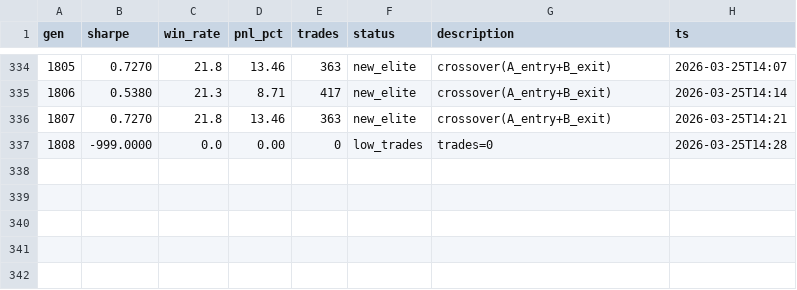
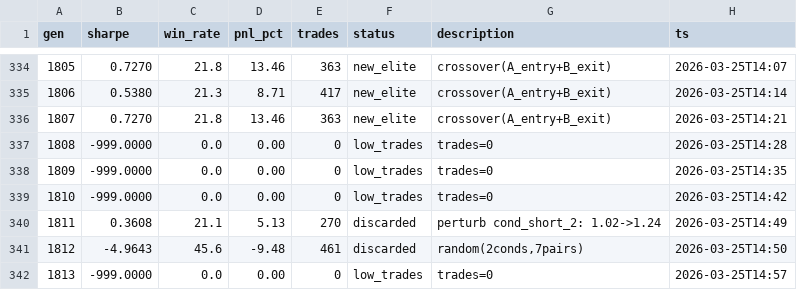
Before and after one commit to payindaman-wq/Personal-Trading-Bots, a TSV file: research/day/results.tsv, drawn as a sheet; only a part is shown, gaps mark what is left out; the diff names each change by its address in the sheet, - before the commit and + after, or states it on an @@ line.

```diff
--- a/research/day/results.tsv
+++ b/research/day/results.tsv
+row 338: 1809 | -999.0000 | 0.0 | 0.00 | 0 | low_trades | trades=0 | 2026-03-25T14:35
+row 339: 1810 | -999.0000 | 0.0 | 0.00 | 0 | low_trades | trades=0 | 2026-03-25T14:42
+row 340: 1811 | 0.3608 | 21.1 | 5.13 | 270 | discarded | perturb cond_short_2: 1.02->1.24 | 2026-03-25T14:49
+row 341: 1812 | -4.9643 | 45.6 | -9.48 | 461 | discarded | random(2conds,7pairs) | 2026-03-25T14:50
+row 342: 1813 | -999.0000 | 0.0 | 0.00 | 0 | low_trades | trades=0 | 2026-03-25T14:57
```
Also changed, not shown: research/swing/results.tsv, 17 other files.
